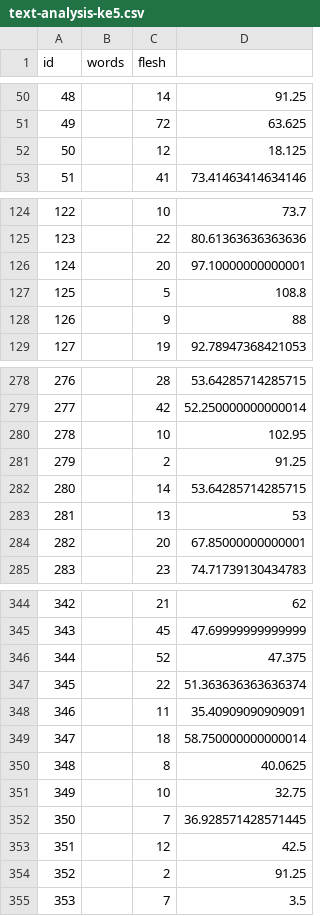
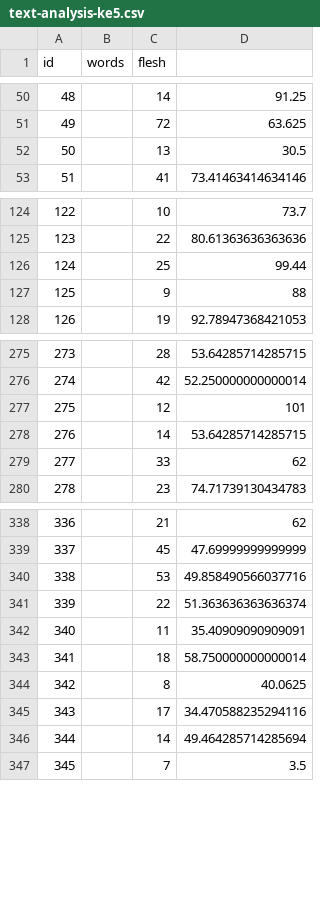
Before and after one commit to nise/fu-tex2hyperaudio, a CSV file: output/text-analysis-ke5.csv, drawn as a sheet; only a part is shown, gaps mark what is left out; removed rows and columns are numbered as before the commit, all else as after; the diff covers the shown part only; the diff names each change by its address in the sheet, - before the commit and + after, or states it on an @@ line.

```diff
--- a/output/text-analysis-ke5.csv
+++ b/output/text-analysis-ke5.csv
-row 52: 50 |  | 12 | 18.125
+row 52: 50 |  | 13 | 30.5
-row 126: 124 |  | 20 | 97.10000000000001
-row 127: 125 |  | 5 | 108.8
+row 126: 124 |  | 25 | 99.44
@@ column A (id) renumbered from row 127 down @@
-row 280: 278 |  | 10 | 102.95
-row 281: 279 |  | 2 | 91.25
+row 277: 275 |  | 12 | 101
-row 283: 281 |  | 13 | 53
-row 284: 282 |  | 20 | 67.85000000000001
+row 279: 277 |  | 33 | 62
-row 346: 344 |  | 52 | 47.375
+row 340: 338 |  | 53 | 49.858490566037716
-row 351: 349 |  | 10 | 32.75
-row 352: 350 |  | 7 | 36.928571428571445
-row 353: 351 |  | 12 | 42.5
-row 354: 352 |  | 2 | 91.25
+row 345: 343 |  | 17 | 34.470588235294116
+row 346: 344 |  | 14 | 49.464285714285694
```
Also changed, not shown: 4 added rows and 7 removed rows elsewhere in this file, output/text-analysis-ke1.csv, output/text-analysis-ke2.csv, 7 other files.
